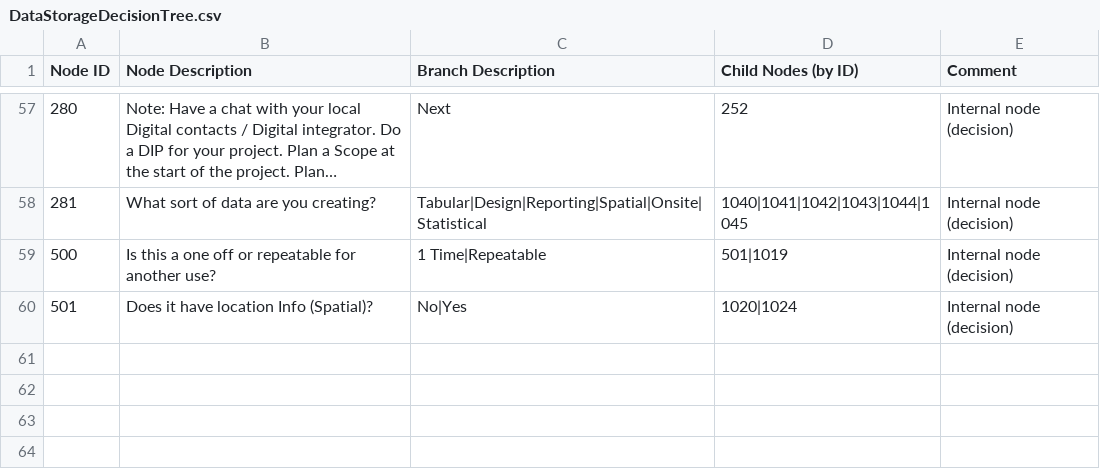
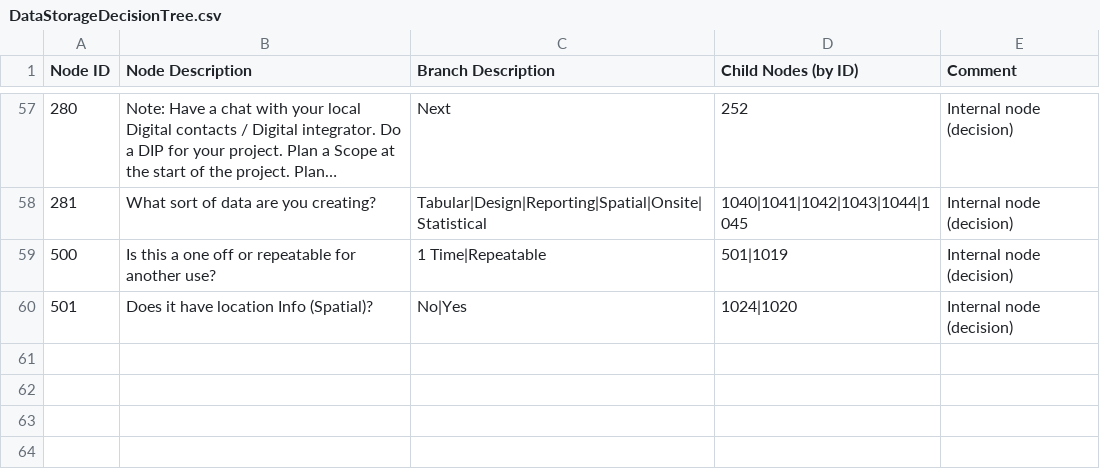
Before and after one commit to JonHurcombe/SoftwareAssistant, a CSV file: DataStorageDecisionTree.csv, drawn as a sheet; only a part is shown, gaps mark what is left out; long unchanged cells end in ….

Commit message:
Update DataStorageDecisionTree.csv

```diff
--- a/DataStorageDecisionTree.csv
+++ b/DataStorageDecisionTree.csv
@@ -59,3 +59,3 @@ Node ID,Node Description,Branch Description,Child Nodes (by ID),Comment
 500,Is this a one off or repeatable for another use?,1 Time|Repeatable,501|1019,Internal node (decision)
-501,Does it have location Info (Spatial)?,No|Yes,1020|1024,Internal node (decision)
+501,Does it have location Info (Spatial)?,No|Yes,1024|1020,Internal node (decision)
 
```
